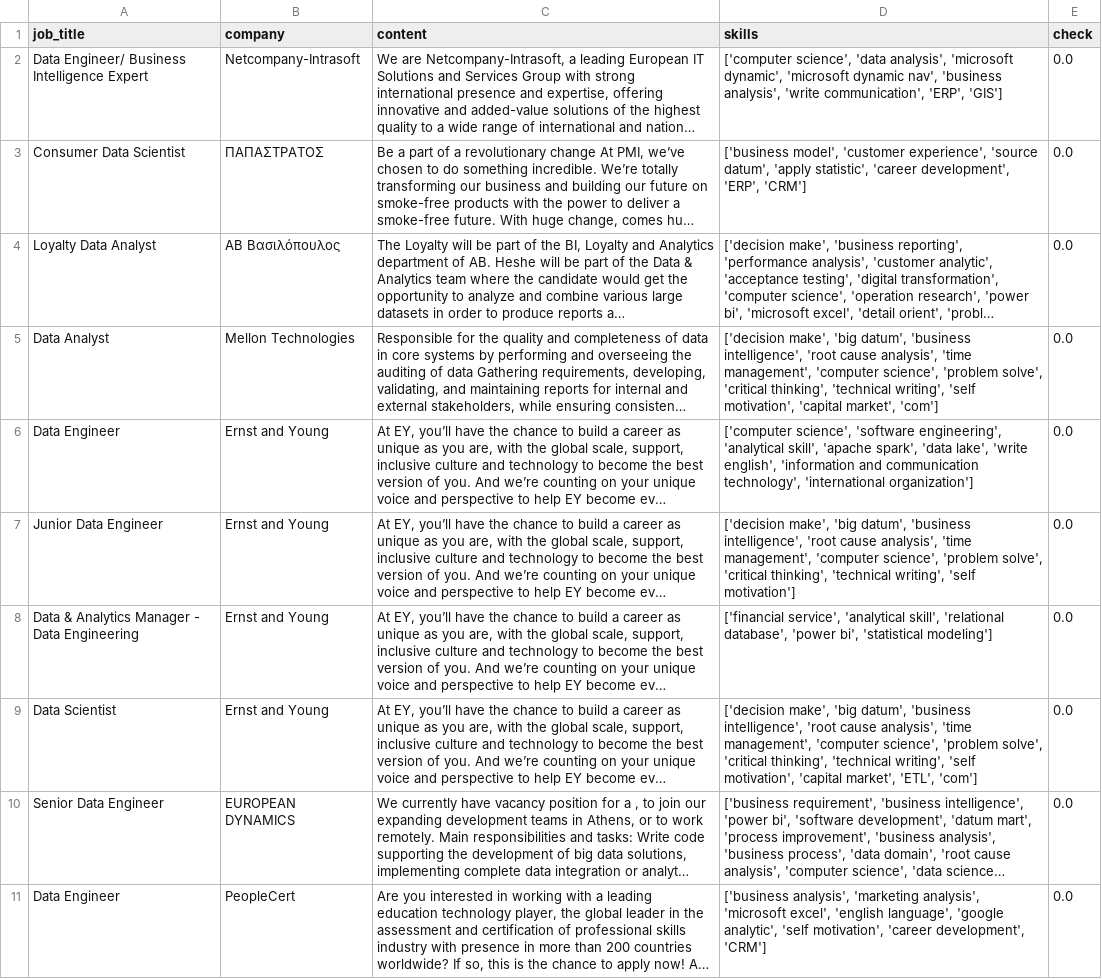
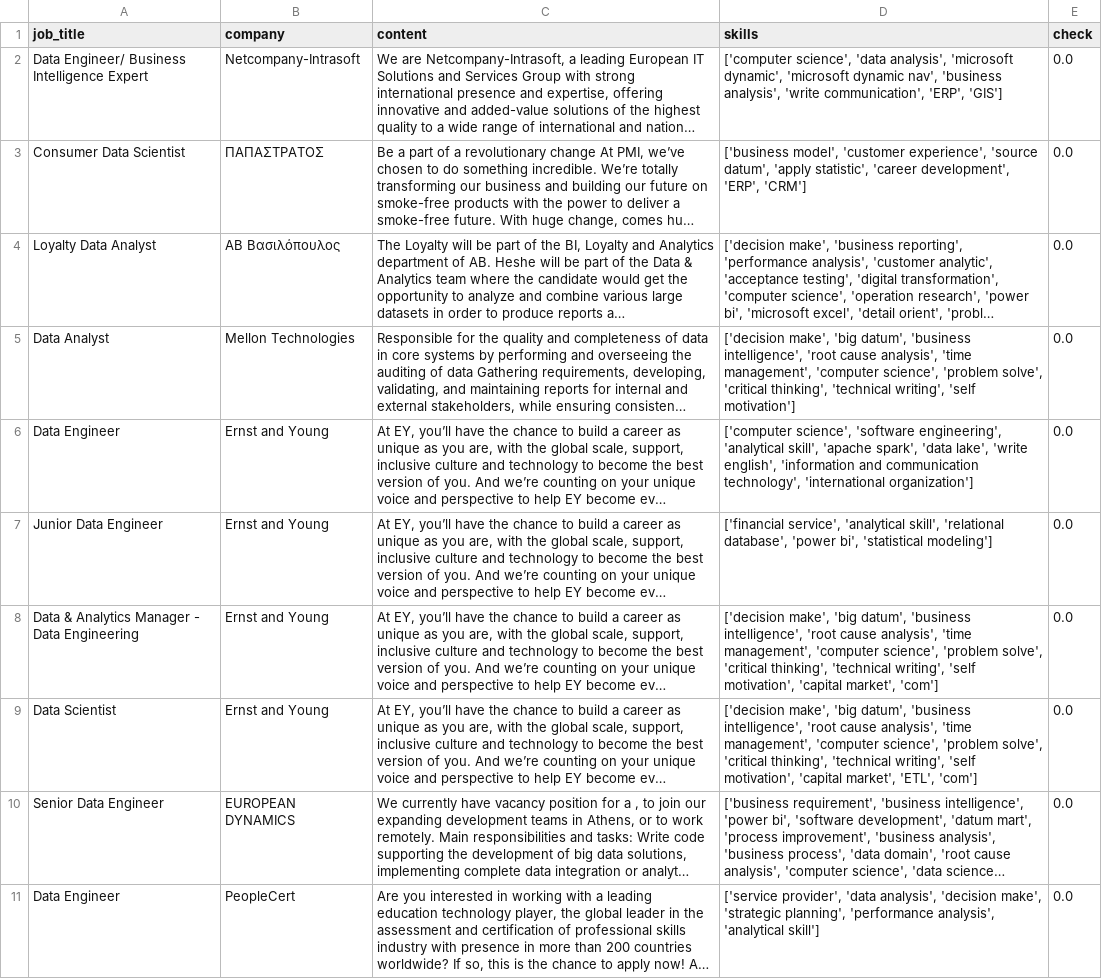
Before and after one commit to AsteriosDS/Greek-Data-Jobs-Clustering, a CSV file: df_c.csv, drawn as a sheet; only a part is shown; long unchanged cells end in …; the diff covers the shown part only; the diff names each change by its address in the sheet, - before the commit and + after, or states it on an @@ line.

```diff
--- a/df_c.csv
+++ b/df_c.csv
-D5 (skills): …writing', 'self motivation', 'capital market', 'com']
+D5 (skills): …writing', 'self motivation']
-D7 (skills): ['decision make', 'big datum', 'business intelligence', 'root cause analysis', 'time management', 'computer science', 'problem solve', 'critical thinking', 'technical writing', 'self motivation']
+D7 (skills): ['financial service', 'analytical skill', 'relational database', 'power bi', 'statistical modeling']
-D8 (skills): ['financial service', 'analytical skill', 'relational database', 'power bi', 'statistical modeling']
+D8 (skills): ['decision make', 'big datum', 'business intelligence', 'root cause analysis', 'time management', 'computer science', 'problem solve', 'critical thinking', 'technical writing', 'self motivation', 'capital market', 'com']
-D11 (skills): ['business analysis', 'marketing analysis', 'microsoft excel', 'english language', 'google analytic', 'self motivation', 'career development', 'CRM']
+D11 (skills): ['service provider', 'data analysis', 'decision make', 'strategic planning', 'performance analysis', 'analytical skill']
```
Also changed, not shown: 3 added rows, 3 removed rows and 13 edited cells elsewhere in this file, embeddings_3d.csv, job_board.csv, 3 other files.
